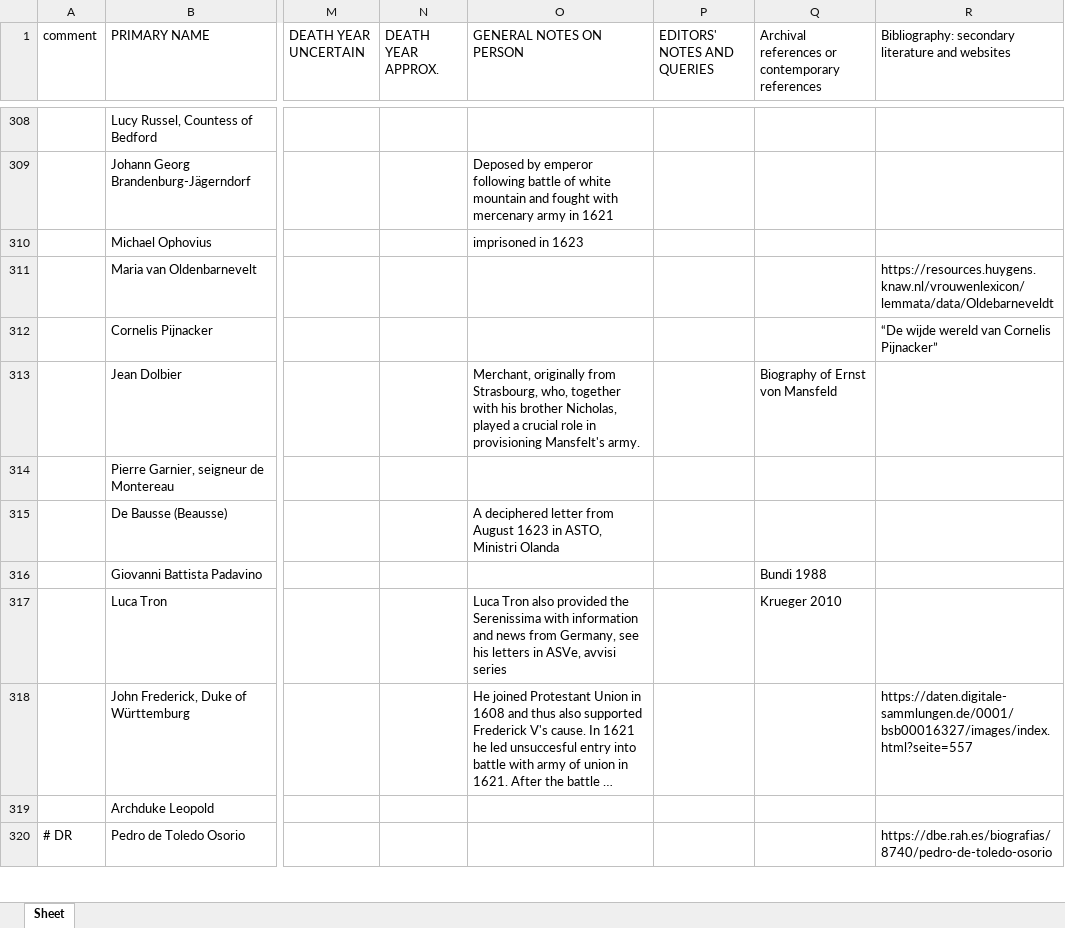
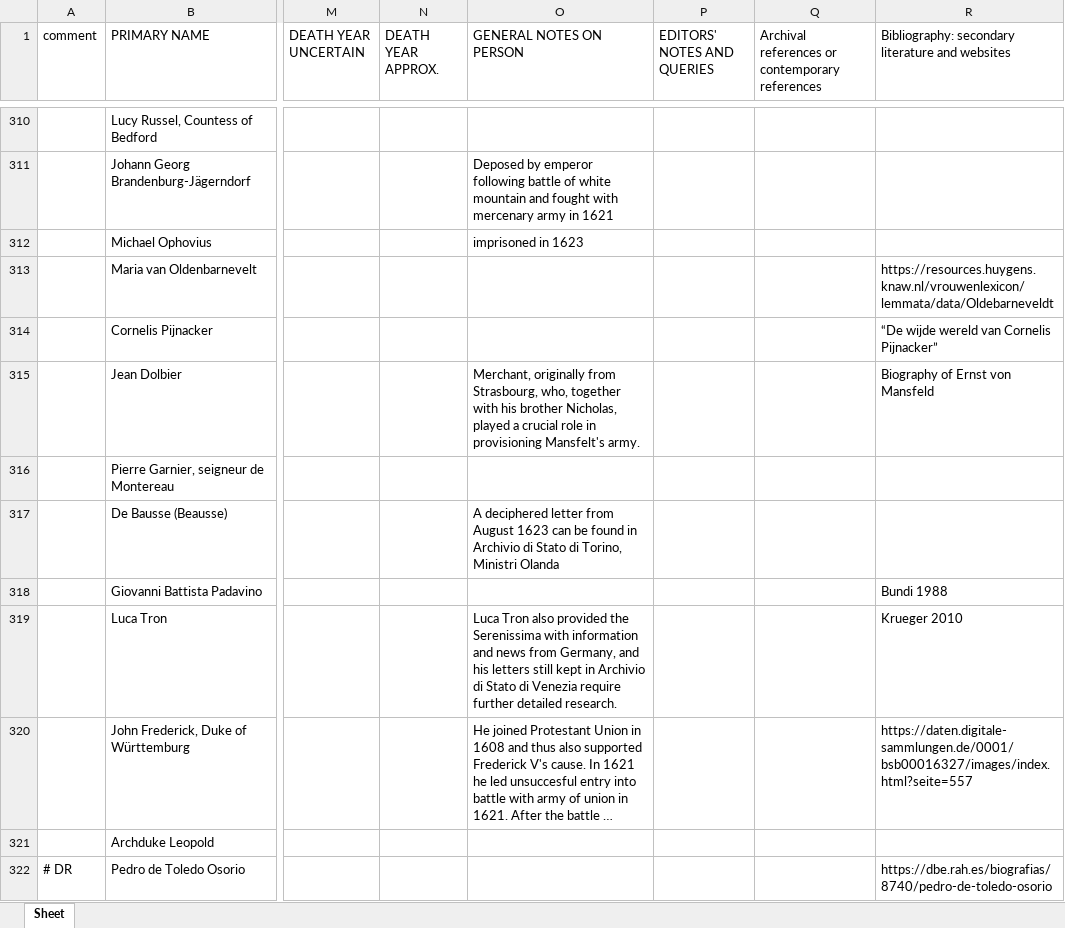
Before and after one commit to HuygensING/suriano, an Excel workbook: ner/specs/persons-merged.xlsx, sheet Sheet, drawn as a sheet; only a part is shown, gaps mark what is left out; long unchanged cells end in …; values as stored, in another font and other column widths than the file's, no borders; addresses are those after the commit; the diff covers the shown part only; the diff names each change by its address in the sheet, - before the commit and + after, or states it on an @@ line.

```diff
--- a/ner/specs/persons-merged.xlsx (sheet Sheet)
+++ b/ner/specs/persons-merged.xlsx (sheet Sheet)
-Q315: Biography of Ernst von Mansfeld
+Q315: (empty)
-R315: (empty)
+R315: Biography of Ernst von Mansfeld
-O317 (GENERAL NOTES ON PERSON): …August 1623 in ASTO, Ministri Olanda
+O317 (GENERAL NOTES ON PERSON): …August 1623 can be found in Archivio di Stato di Torino, Ministri Olanda
-Q318: Bundi 1988
+Q318: (empty)
-R318: (empty)
+R318: Bundi 1988
-O319 (GENERAL NOTES ON PERSON): …from Germany, see his letters in ASVe, avvisi series
+O319 (GENERAL NOTES ON PERSON): …from Germany, and his letters still kept in Archivio di Stato di Venezia require further detailed research.
-Q319: Krueger 2010
+Q319: (empty)
-R319: (empty)
+R319: Krueger 2010
```
Also changed, not shown: 11 added rows, 4 removed rows and 270 edited cells elsewhere in this sheet, ner/specs/persons.xlsx, 43 other files.
